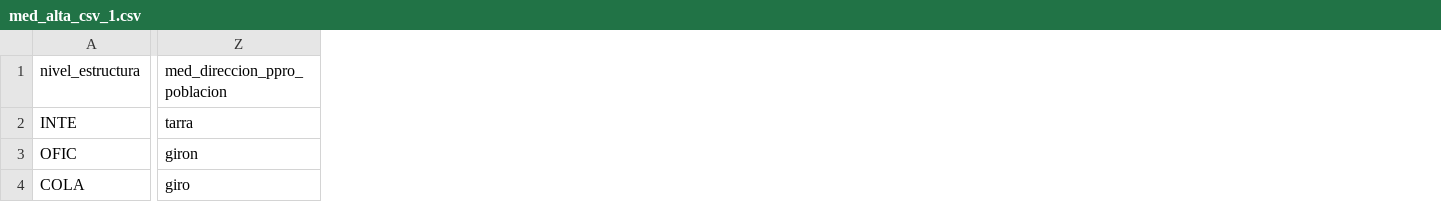
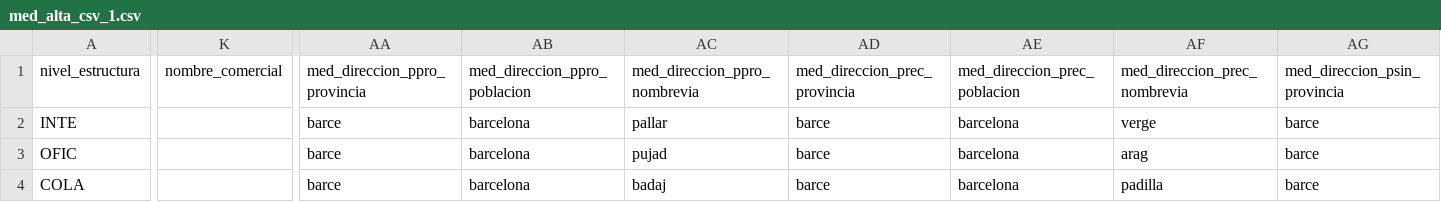
Before and after one commit to LinaMariaCM/automation-mdp, a CSV file: resources/med_alta_csv_1.csv, drawn as a sheet; only a part is shown, gaps mark what is left out; removed rows and columns are numbered as before the commit, all else as after; the diff covers the shown part only; the diff names each change by its address in the sheet, - before the commit and + after, or states it on an @@ line.

```diff
--- a/resources/med_alta_csv_1.csv
+++ b/resources/med_alta_csv_1.csv
+column K, row 1: nombre_comercial
-column Z, rows 1-4: med_direccion_ppro_poblacion | tarra | giron | giro
+column AA, rows 1-4: med_direccion_ppro_provincia | barce | barce | barce
+column AB, rows 1-4: med_direccion_ppro_poblacion | barcelona | barcelona | barcelona
+column AC, rows 1-4: med_direccion_ppro_nombrevia | pallar | pujad | badaj
+column AD, rows 1-4: med_direccion_prec_provincia | barce | barce | barce
+column AE, rows 1-4: med_direccion_prec_poblacion | barcelona | barcelona | barcelona
+column AF, rows 1-4: med_direccion_prec_nombrevia | verge | arag | padilla
+column AG, rows 1-4: med_direccion_psin_provincia | barce | barce | barce
```
Also changed, not shown: 1 added column, 7 removed columns and 13 edited cells elsewhere in this file, 1 other file.
